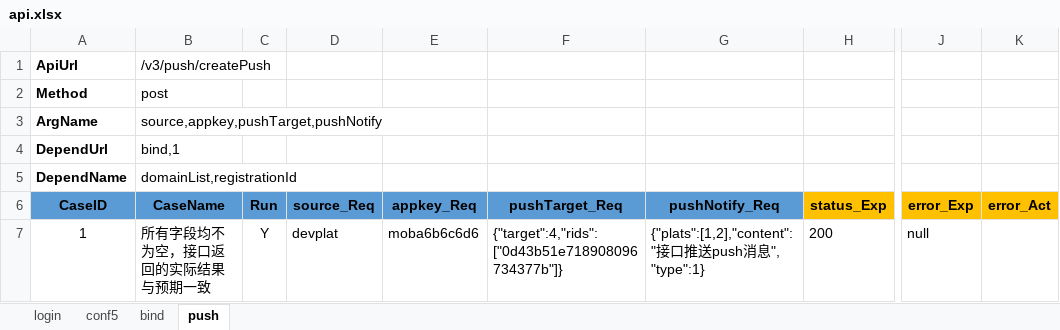
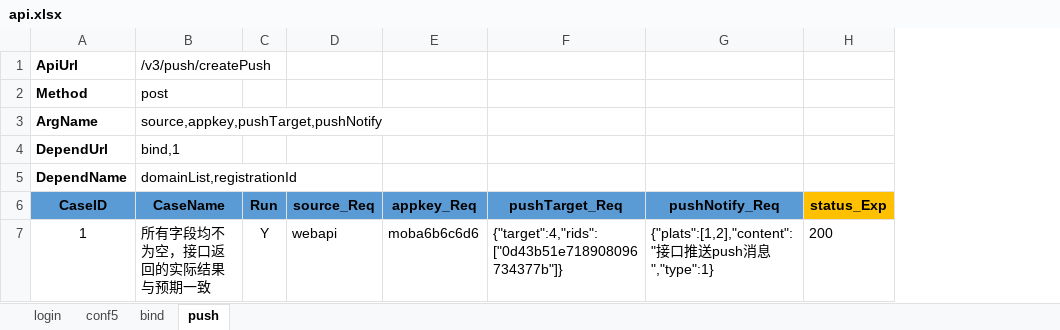
Before and after one commit to xyhzchn/aat, an Excel workbook: api.xlsx, sheet push, drawn as a sheet; only a part is shown, gaps mark what is left out; values as stored, in another font and other column widths than the file's, no borders; the diff names each change by its address in the sheet, - before the commit and + after, or states it on an @@ line.

```diff
--- a/api.xlsx (sheet push)
+++ b/api.xlsx (sheet push)
-column J (error_Exp), row 7: null
-column K (error_Act), empty
-D7 (source_Req): devplat
+D7 (source_Req): webapi
-G7 (pushNotify_Req): …消息", "type":1}
+G7 (pushNotify_Req): …消息","type":1}
```
Also changed, not shown: 27 other files.
